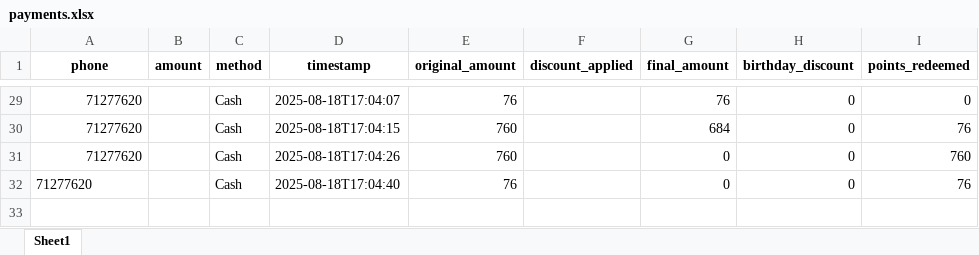
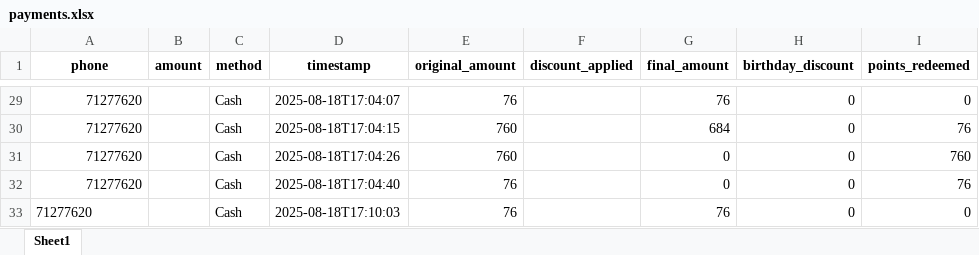
Before and after one commit to theamoubarakk/teetee, an Excel workbook: payments.xlsx, sheet Sheet1, drawn as a sheet; only a part is shown, gaps mark what is left out; values as stored, in another font and other column widths than the file's, no borders; the diff names each change by its address in the sheet, - before the commit and + after, or states it on an @@ line.

Commit message:
Add payment 71277620 (Cash) 2025-08-18T17:10:03

```diff
--- a/payments.xlsx (sheet Sheet1)
+++ b/payments.xlsx (sheet Sheet1)
-A32 alignment: left
+A32 alignment: right
+row 33: 71277620 |  | Cash | 2025-08-18T17:10:03 | 76 |  | 76 | 0 | 0
```
